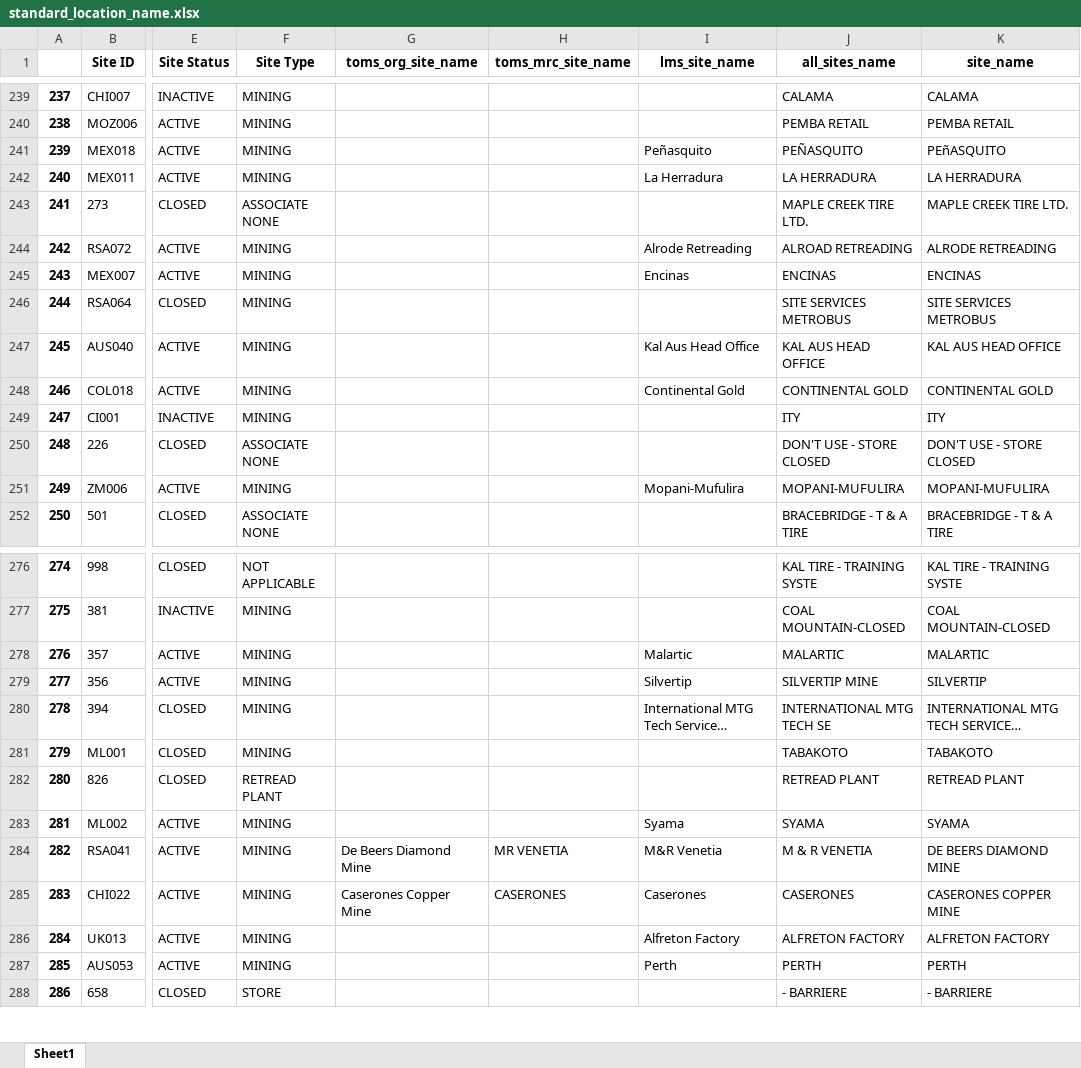
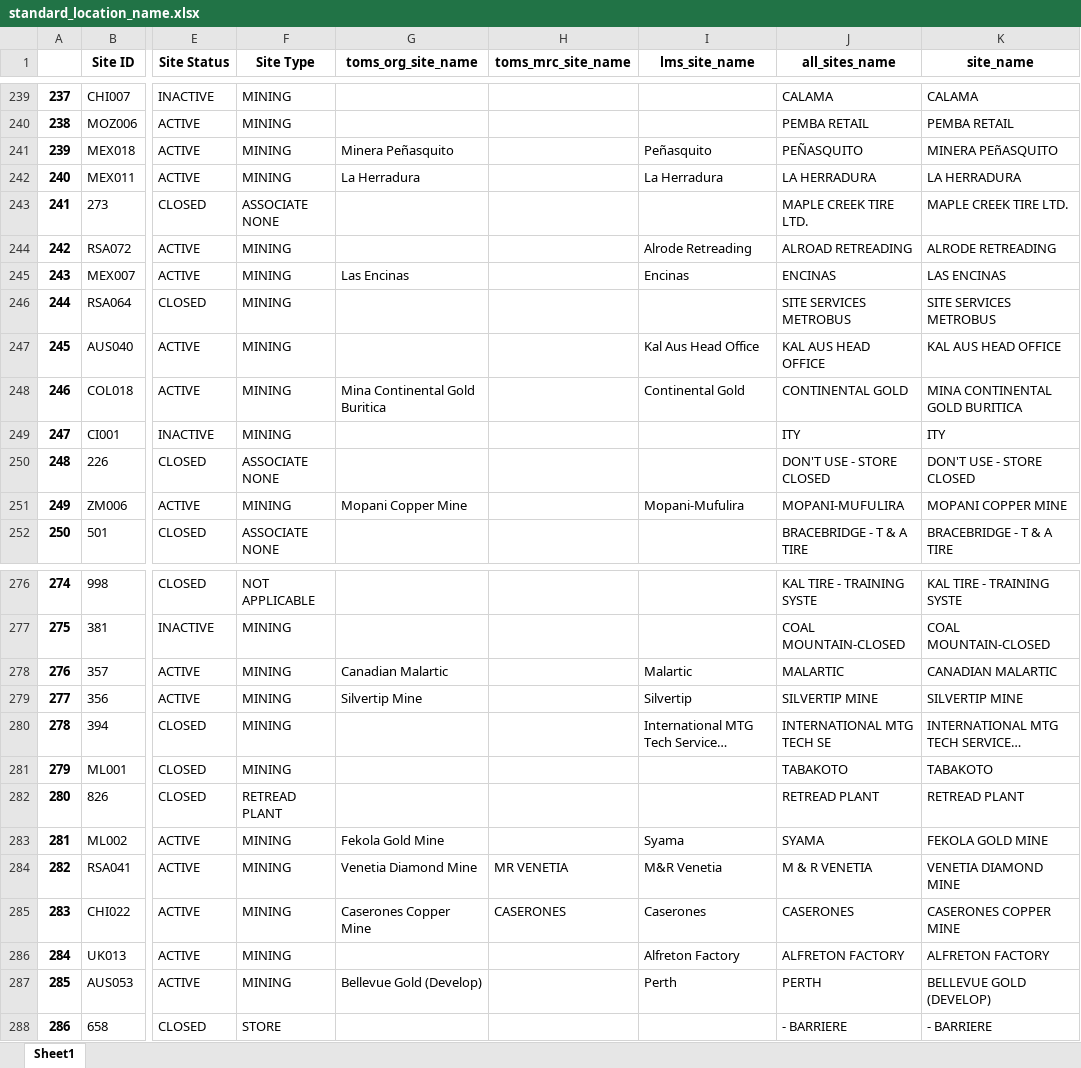
Before and after one commit to andresromeroKT/analytics, an Excel workbook: standard_location_name/outputs/standard_location_name.xlsx, sheet Sheet1, drawn as a sheet; only a part is shown, gaps mark what is left out; long unchanged cells end in …; values as stored, in another font and other column widths than the file's, no borders; the diff covers the shown part only; the diff names each change by its address in the sheet, - before the commit and + after, or states it on an @@ line.

```diff
--- a/standard_location_name/outputs/standard_location_name.xlsx (sheet Sheet1)
+++ b/standard_location_name/outputs/standard_location_name.xlsx (sheet Sheet1)
-G241 (toms_org_site_name): (empty)
+G241 (toms_org_site_name): Minera Peñasquito
-K241 (site_name): PEñASQUITO
+K241 (site_name): MINERA PEñASQUITO
-G242 (toms_org_site_name): (empty)
+G242 (toms_org_site_name): La Herradura
-G245 (toms_org_site_name): (empty)
+G245 (toms_org_site_name): Las Encinas
-K245 (site_name): ENCINAS
+K245 (site_name): LAS ENCINAS
-G248 (toms_org_site_name): (empty)
+G248 (toms_org_site_name): Mina Continental Gold Buritica
-K248 (site_name): CONTINENTAL GOLD
+K248 (site_name): MINA CONTINENTAL GOLD BURITICA
-G251 (toms_org_site_name): (empty)
+G251 (toms_org_site_name): Mopani Copper Mine
-K251 (site_name): MOPANI-MUFULIRA
+K251 (site_name): MOPANI COPPER MINE
-G278 (toms_org_site_name): (empty)
+G278 (toms_org_site_name): Canadian Malartic
-K278 (site_name): MALARTIC
+K278 (site_name): CANADIAN MALARTIC
-G279 (toms_org_site_name): (empty)
+G279 (toms_org_site_name): Silvertip Mine
-K279 (site_name): SILVERTIP
+K279 (site_name): SILVERTIP MINE
-G283 (toms_org_site_name): (empty)
+G283 (toms_org_site_name): Fekola Gold Mine
-K283 (site_name): SYAMA
+K283 (site_name): FEKOLA GOLD MINE
-G284 (toms_org_site_name): De Beers Diamond Mine
+G284 (toms_org_site_name): Venetia Diamond Mine
-K284 (site_name): DE BEERS DIAMOND MINE
+K284 (site_name): VENETIA DIAMOND MINE
-G287 (toms_org_site_name): (empty)
+G287 (toms_org_site_name): Bellevue Gold (Develop)
-K287 (site_name): PERTH
+K287 (site_name): BELLEVUE GOLD (DEVELOP)
```
Also changed, not shown: 130 edited cells elsewhere in this sheet, 4 other files.
